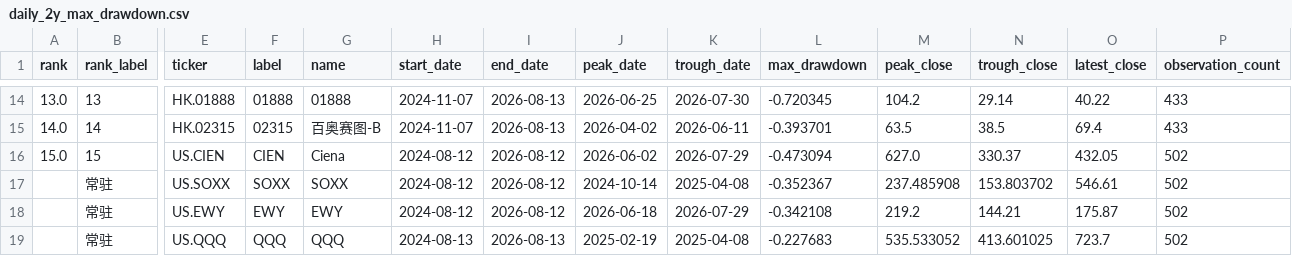
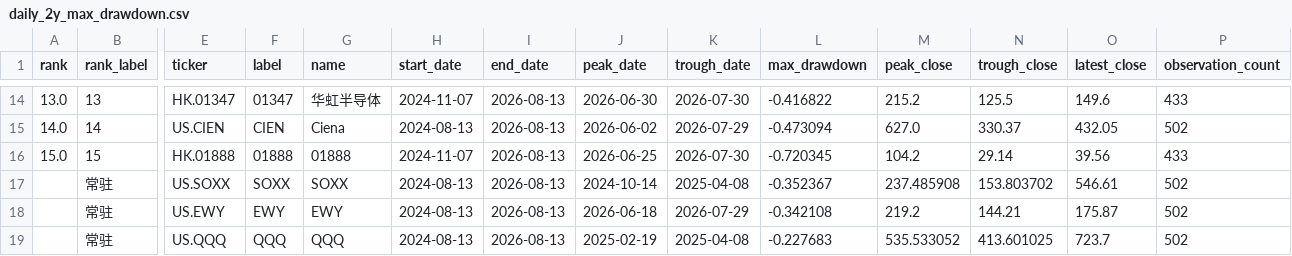
Before and after one commit to dgsirius/momentum_stockpick, a CSV file: docs/long_term_trend_strength/daily_2y_max_drawdown.csv, drawn as a sheet; only a part is shown, gaps mark what is left out; the diff covers the shown part only; the diff names each change by its address in the sheet, - before the commit and + after, or states it on an @@ line.

```diff
--- a/docs/long_term_trend_strength/daily_2y_max_drawdown.csv
+++ b/docs/long_term_trend_strength/daily_2y_max_drawdown.csv
-E14 (ticker): HK.01888
+E14 (ticker): HK.01347
-F14 (label): 01888
+F14 (label): 01347
-G14 (name): 01888
+G14 (name): 华虹半导体
-J14 (peak_date): 2026-06-25
+J14 (peak_date): 2026-06-30
-L14 (max_drawdown): -0.720345
+L14 (max_drawdown): -0.416822
-M14 (peak_close): 104.2
+M14 (peak_close): 215.2
-N14 (trough_close): 29.14
+N14 (trough_close): 125.5
-O14 (latest_close): 40.22
+O14 (latest_close): 149.6
-E15 (ticker): HK.02315
+E15 (ticker): US.CIEN
-F15 (label): 02315
+F15 (label): CIEN
-G15 (name): 百奥赛图-B
+G15 (name): Ciena
-H15 (start_date): 2024-11-07
+H15 (start_date): 2024-08-13
-J15 (peak_date): 2026-04-02
+J15 (peak_date): 2026-06-02
-K15 (trough_date): 2026-06-11
+K15 (trough_date): 2026-07-29
-L15 (max_drawdown): -0.393701
+L15 (max_drawdown): -0.473094
-M15 (peak_close): 63.5
+M15 (peak_close): 627.0
-N15 (trough_close): 38.5
+N15 (trough_close): 330.37
-O15 (latest_close): 69.4
+O15 (latest_close): 432.05
-P15 (observation_count): 433
+P15 (observation_count): 502
-E16 (ticker): US.CIEN
+E16 (ticker): HK.01888
-F16 (label): CIEN
+F16 (label): 01888
-G16 (name): Ciena
+G16 (name): 01888
-H16 (start_date): 2024-08-12
+H16 (start_date): 2024-11-07
-I16:I18 (end_date): 2026-08-12
+I16:I18 (end_date): 2026-08-13
-J16 (peak_date): 2026-06-02
+J16 (peak_date): 2026-06-25
-K16 (trough_date): 2026-07-29
+K16 (trough_date): 2026-07-30
-L16 (max_drawdown): -0.473094
+L16 (max_drawdown): -0.720345
-M16 (peak_close): 627.0
+M16 (peak_close): 104.2
-N16 (trough_close): 330.37
+N16 (trough_close): 29.14
-O16 (latest_close): 432.05
+O16 (latest_close): 39.56
-P16 (observation_count): 502
+P16 (observation_count): 433
-H17:H18 (start_date): 2024-08-12
+H17:H18 (start_date): 2024-08-13
```
Also changed, not shown: 57 edited cells elsewhere in this file, docs/long_term_trend_strength/daily_2y_drawdown_points.csv, 6 other files.
